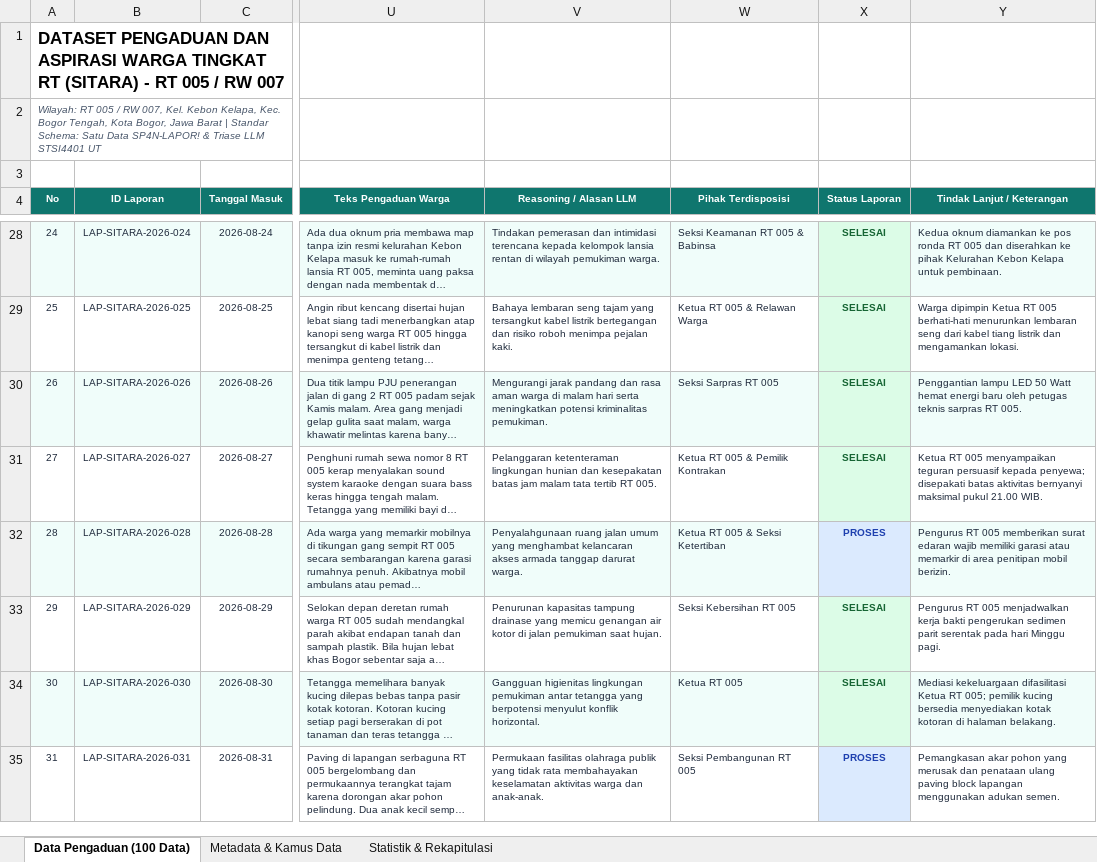
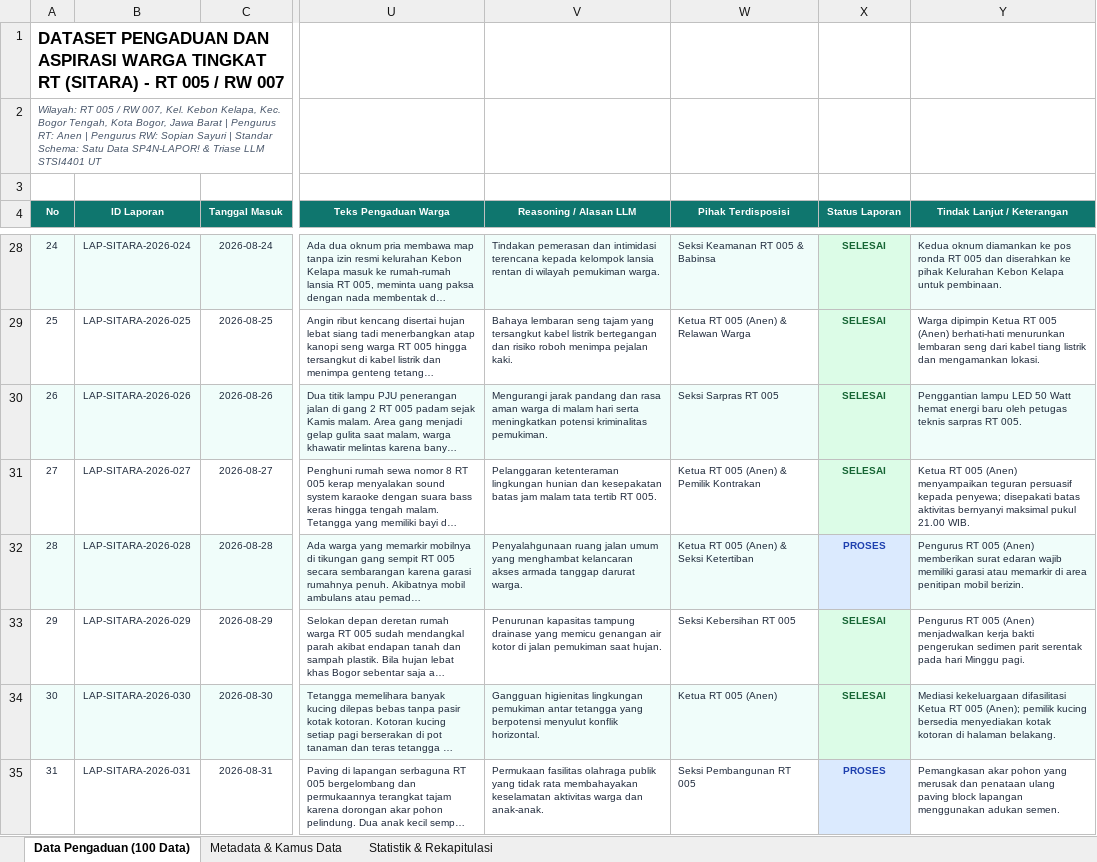
Before and after one commit to otaruram/SITARA, an Excel workbook: Dataset_Dummy_Pengaduan_SITARA_100_Data.xlsx, sheet Data Pengaduan (100 Data), drawn as a sheet; only a part is shown, gaps mark what is left out; long unchanged cells end in …; values as stored, in another font and other column widths than the file's, no borders; the diff covers the shown part only; the diff names each change by its address in the sheet, - before the commit and + after, or states it on an @@ line.

```diff
--- a/Dataset_Dummy_Pengaduan_SITARA_100_Data.xlsx (sheet Data Pengaduan (100 Data))
+++ b/Dataset_Dummy_Pengaduan_SITARA_100_Data.xlsx (sheet Data Pengaduan (100 Data))
-A2 (No): …Barat | Standar Schema:…
+A2 (No): …Barat | Pengurus RT: Anen | Pengurus RW: Sopian Sayuri | Standar Schema:…
-W29 (Pihak Terdisposisi): Ketua RT 005 & Relawan Warga
+W29 (Pihak Terdisposisi): Ketua RT 005 (Anen) & Relawan Warga
-Y29 (Tindak Lanjut / Keterangan): …RT 005 berhati-hati menurunkan…
+Y29 (Tindak Lanjut / Keterangan): …RT 005 (Anen) berhati-hati menurunkan…
-W31 (Pihak Terdisposisi): Ketua RT 005 & Pemilik Kontrakan
+W31 (Pihak Terdisposisi): Ketua RT 005 (Anen) & Pemilik Kontrakan
-Y31 (Tindak Lanjut / Keterangan): …RT 005 menyampaikan teguran…
+Y31 (Tindak Lanjut / Keterangan): …RT 005 (Anen) menyampaikan teguran…
-W32 (Pihak Terdisposisi): Ketua RT 005 & Seksi Ketertiban
+W32 (Pihak Terdisposisi): Ketua RT 005 (Anen) & Seksi Ketertiban
-Y32 (Tindak Lanjut / Keterangan): …RT 005 memberikan surat…
+Y32 (Tindak Lanjut / Keterangan): …RT 005 (Anen) memberikan surat…
-Y33 (Tindak Lanjut / Keterangan): …RT 005 menjadwalkan kerja…
+Y33 (Tindak Lanjut / Keterangan): …RT 005 (Anen) menjadwalkan kerja…
-W34 (Pihak Terdisposisi): Ketua RT 005
+W34 (Pihak Terdisposisi): Ketua RT 005 (Anen)
-Y34 (Tindak Lanjut / Keterangan): …Ketua RT 005; pemilik kucing…
+Y34 (Tindak Lanjut / Keterangan): …Ketua RT 005 (Anen); pemilik kucing…
```
Also changed, not shown: 53 edited cells elsewhere in this sheet, sheet Metadata & Kamus Data, sheet Statistik & Rekapitulasi, fe/public/Dataset_Dummy_Pengaduan_SITARA_100_Data.xlsx, 18 other files.
